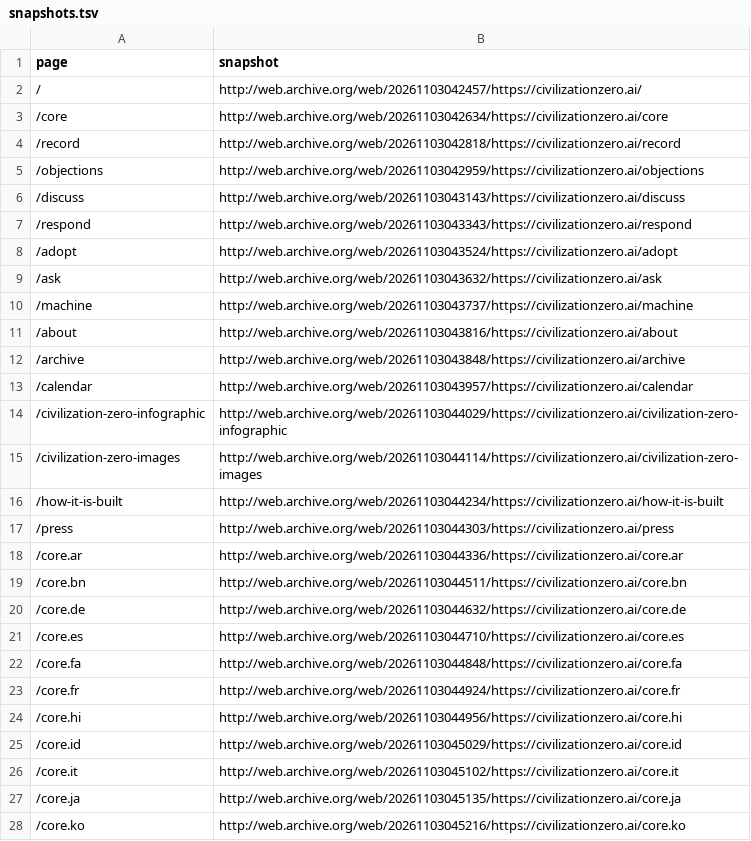
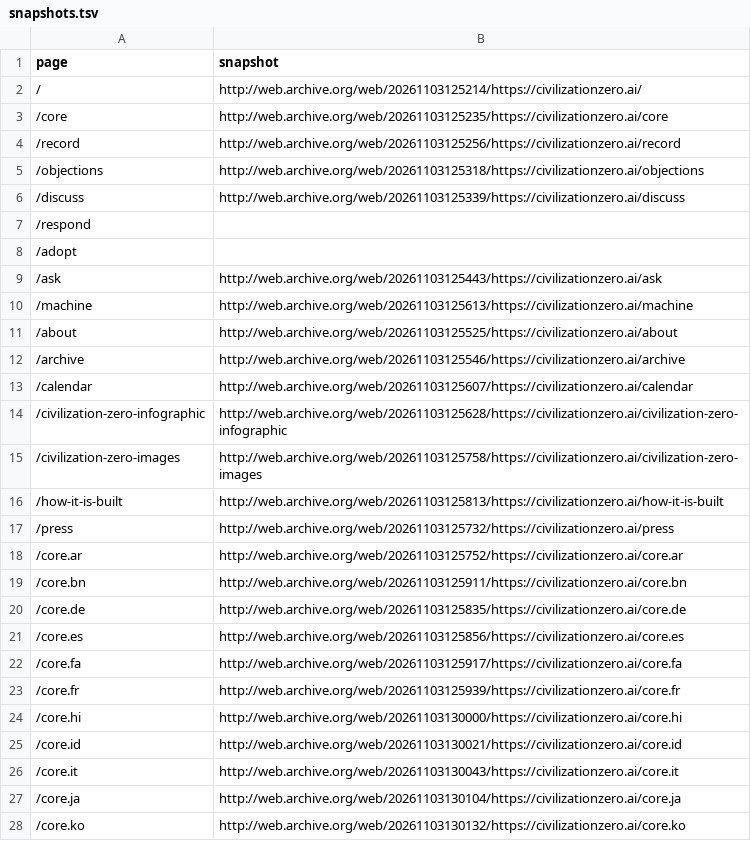
Before and after one commit to civilizationzero/civilizationzero, a TSV file: archive/internet-archive/snapshots.tsv, drawn as a sheet; only a part is shown; the diff covers the shown part only.

Commit message:
Internet Archive: the latest snapshot of each page (41 of 43)

```diff
--- a/archive/internet-archive/snapshots.tsv
+++ b/archive/internet-archive/snapshots.tsv
@@ -1,28 +1,28 @@
 page	snapshot
-/	http://web.archive.org/web/20261103042457/https://civilizationzero.ai/
-/core	http://web.archive.org/web/20261103042634/https://civilizationzero.ai/core
-/record	http://web.archive.org/web/20261103042818/https://civilizationzero.ai/record
-/objections	http://web.archive.org/web/20261103042959/https://civilizationzero.ai/objections
-/discuss	http://web.archive.org/web/20261103043143/https://civilizationzero.ai/discuss
-/respond	http://web.archive.org/web/20261103043343/https://civilizationzero.ai/respond
-/adopt	http://web.archive.org/web/20261103043524/https://civilizationzero.ai/adopt
-/ask	http://web.archive.org/web/20261103043632/https://civilizationzero.ai/ask
-/machine	http://web.archive.org/web/20261103043737/https://civilizationzero.ai/machine
-/about	http://web.archive.org/web/20261103043816/https://civilizationzero.ai/about
-/archive	http://web.archive.org/web/20261103043848/https://civilizationzero.ai/archive
-/calendar	http://web.archive.org/web/20261103043957/https://civilizationzero.ai/calendar
-/civilization-zero-infographic	http://web.archive.org/web/20261103044029/https://civilizationzero.ai/civilization-zero-infographic
-/civilization-zero-images	http://web.archive.org/web/20261103044114/https://civilizationzero.ai/civilization-zero-images
-/how-it-is-built	http://web.archive.org/web/20261103044234/https://civilizationzero.ai/how-it-is-built
-/press	http://web.archive.org/web/20261103044303/https://civilizationzero.ai/press
-/core.ar	http://web.archive.org/web/20261103044336/https://civilizationzero.ai/core.ar
-/core.bn	http://web.archive.org/web/20261103044511/https://civilizationzero.ai/core.bn
-/core.de	http://web.archive.org/web/20261103044632/https://civilizationzero.ai/core.de
-/core.es	http://web.archive.org/web/20261103044710/https://civilizationzero.ai/core.es
-/core.fa	http://web.archive.org/web/20261103044848/https://civilizationzero.ai/core.fa
-/core.fr	http://web.archive.org/web/20261103044924/https://civilizationzero.ai/core.fr
-/core.hi	http://web.archive.org/web/20261103044956/https://civilizationzero.ai/core.hi
-/core.id	http://web.archive.org/web/20261103045029/https://civilizationzero.ai/core.id
-/core.it	http://web.archive.org/web/20261103045102/https://civilizationzero.ai/core.it
-/core.ja	http://web.archive.org/web/20261103045135/https://civilizationzero.ai/core.ja
-/core.ko	http://web.archive.org/web/20261103045216/https://civilizationzero.ai/core.ko
+/	http://web.archive.org/web/20261103125214/https://civilizationzero.ai/
+/core	http://web.archive.org/web/20261103125235/https://civilizationzero.ai/core
+/record	http://web.archive.org/web/20261103125256/https://civilizationzero.ai/record
+/objections	http://web.archive.org/web/20261103125318/https://civilizationzero.ai/objections
+/discuss	http://web.archive.org/web/20261103125339/https://civilizationzero.ai/discuss
+/respond	
+/adopt	
+/ask	http://web.archive.org/web/20261103125443/https://civilizationzero.ai/ask
+/machine	http://web.archive.org/web/20261103125613/https://civilizationzero.ai/machine
+/about	http://web.archive.org/web/20261103125525/https://civilizationzero.ai/about
+/archive	http://web.archive.org/web/20261103125546/https://civilizationzero.ai/archive
+/calendar	http://web.archive.org/web/20261103125607/https://civilizationzero.ai/calendar
+/civilization-zero-infographic	http://web.archive.org/web/20261103125628/https://civilizationzero.ai/civilization-zero-infographic
+/civilization-zero-images	http://web.archive.org/web/20261103125758/https://civilizationzero.ai/civilization-zero-images
+/how-it-is-built	http://web.archive.org/web/20261103125813/https://civilizationzero.ai/how-it-is-built
+/press	http://web.archive.org/web/20261103125732/https://civilizationzero.ai/press
+/core.ar	http://web.archive.org/web/20261103125752/https://civilizationzero.ai/core.ar
+/core.bn	http://web.archive.org/web/20261103125911/https://civilizationzero.ai/core.bn
+/core.de	http://web.archive.org/web/20261103125835/https://civilizationzero.ai/core.de
+/core.es	http://web.archive.org/web/20261103125856/https://civilizationzero.ai/core.es
+/core.fa	http://web.archive.org/web/20261103125917/https://civilizationzero.ai/core.fa
+/core.fr	http://web.archive.org/web/20261103125939/https://civilizationzero.ai/core.fr
+/core.hi	http://web.archive.org/web/20261103130000/https://civilizationzero.ai/core.hi
+/core.id	http://web.archive.org/web/20261103130021/https://civilizationzero.ai/core.id
+/core.it	http://web.archive.org/web/20261103130043/https://civilizationzero.ai/core.it
+/core.ja	http://web.archive.org/web/20261103130104/https://civilizationzero.ai/core.ja
+/core.ko	http://web.archive.org/web/20261103130132/https://civilizationzero.ai/core.ko
```
Also changed, not shown: 16 edited cells elsewhere in this file.
